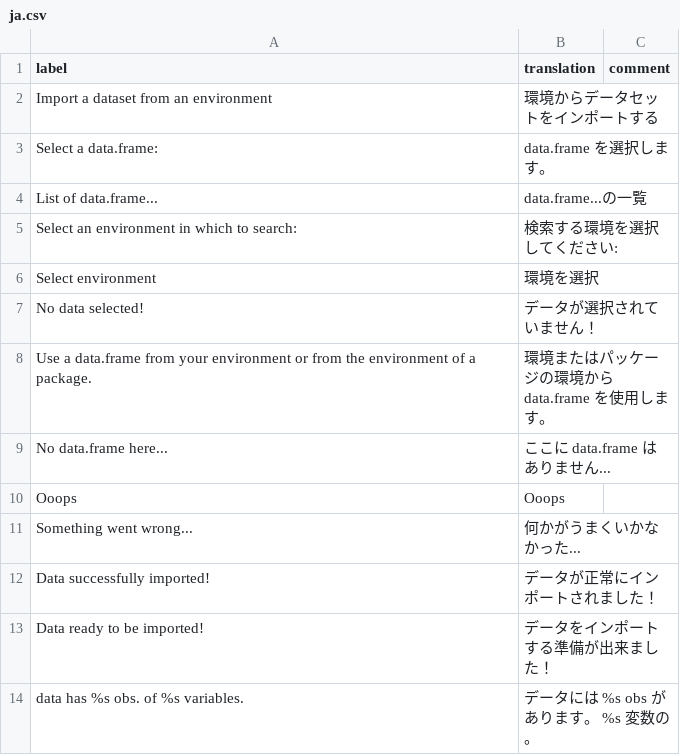
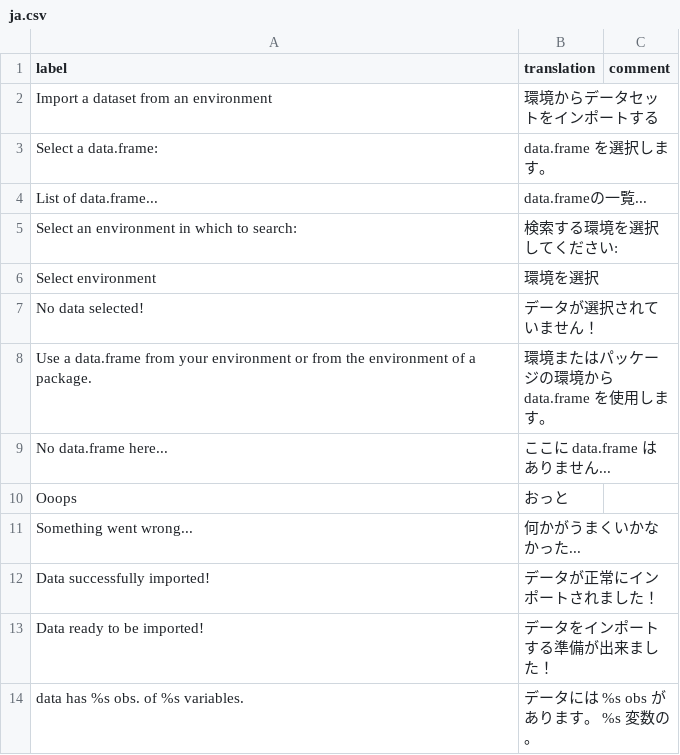
Before and after one commit to kuragehimekurara1/door, a CSV file: inst/app/www/translations/ja.csv, drawn as a sheet; only a part is shown.

Commit message:
Update ja.csv

```diff
--- a/inst/app/www/translations/ja.csv
+++ b/inst/app/www/translations/ja.csv
@@ -3,3 +3,3 @@ label,translation,comment
 "Select a data.frame:","data.frame を選択します。"
-"List of data.frame...","data.frame...の一覧"
+"List of data.frame...","data.frameの一覧..."
 "Select an environment in which to search:","検索する環境を選択してください:"
@@ -9,3 +9,3 @@ label,translation,comment
 "No data.frame here...","ここに data.frame はありません..."
-"Ooops","Ooops"
+"Ooops","おっと"
 "Something went wrong...","何かがうまくいかなかった..."
```
